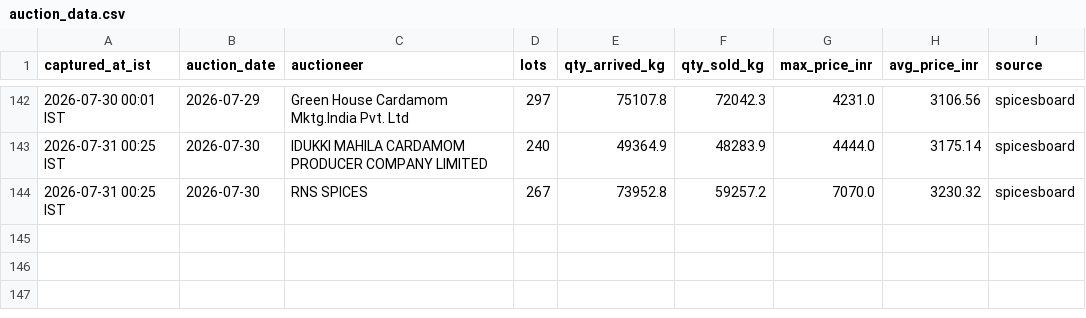
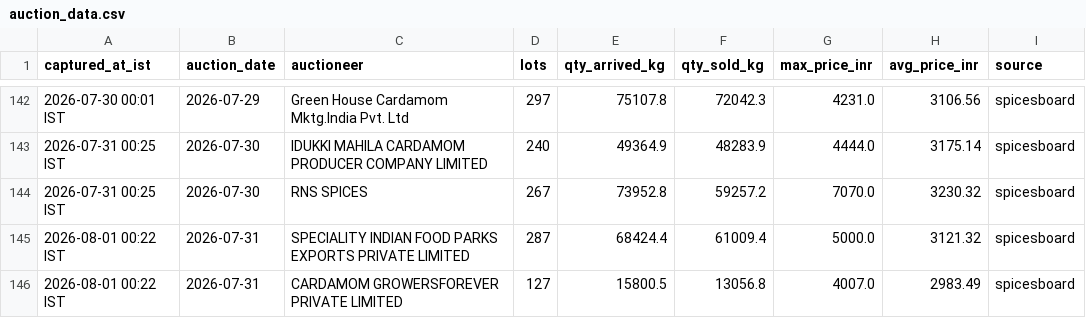
Before and after one commit to ArunSony2015/cardamom-scraper, a CSV file: data/auction_data.csv, drawn as a sheet; only a part is shown, gaps mark what is left out; the diff names each change by its address in the sheet, - before the commit and + after, or states it on an @@ line.

```diff
--- a/data/auction_data.csv
+++ b/data/auction_data.csv
+row 145: 2026-08-01 00:22 IST | 2026-07-31 | SPECIALITY INDIAN FOOD PARKS EXPORTS PRIVATE LIMITED | 287 | 68424.4 | 61009.4 | 5000.0 | 3121.32 | spicesboard
+row 146: 2026-08-01 00:22 IST | 2026-07-31 | CARDAMOM GROWERSFOREVER PRIVATE LIMITED | 127 | 15800.5 | 13056.8 | 4007.0 | 2983.49 | spicesboard
```
